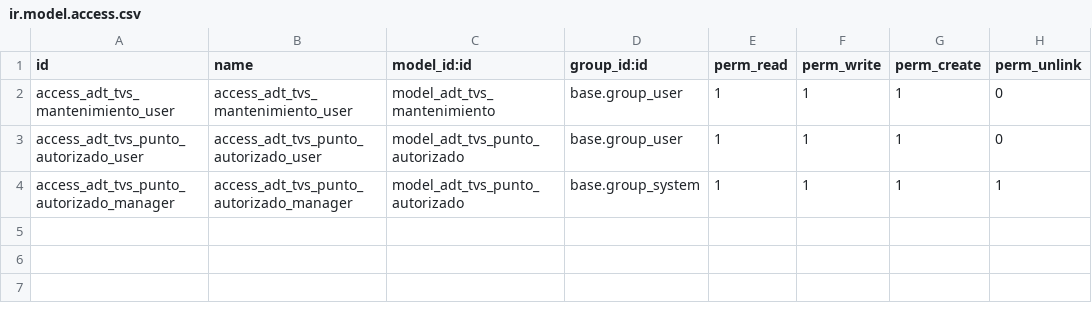
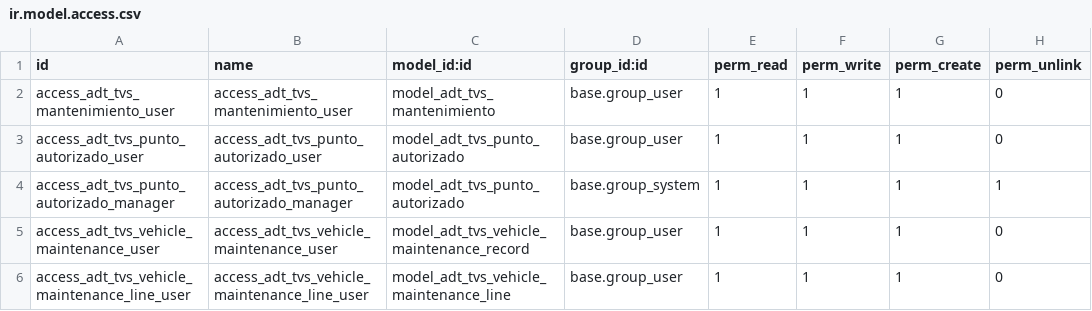
Before and after one commit to ADTdelivery/addons, a CSV file: adt_tvs_mantenimiento/security/ir.model.access.csv, drawn as a sheet; the diff names each change by its address in the sheet, - before the commit and + after, or states it on an @@ line.

```diff
--- a/adt_tvs_mantenimiento/security/ir.model.access.csv
+++ b/adt_tvs_mantenimiento/security/ir.model.access.csv
+row 5: access_adt_tvs_vehicle_maintenance_user | access_adt_tvs_vehicle_maintenance_user | model_adt_tvs_vehicle_maintenance_record | base.group_user | 1 | 1 | 1 | 0
+row 6: access_adt_tvs_vehicle_maintenance_line_user | access_adt_tvs_vehicle_maintenance_line_user | model_adt_tvs_vehicle_maintenance_line | base.group_user | 1 | 1 | 1 | 0
```
Also changed, not shown: 5 other files.
